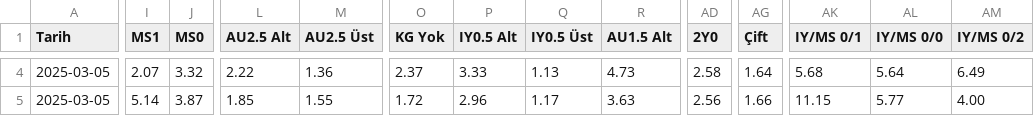
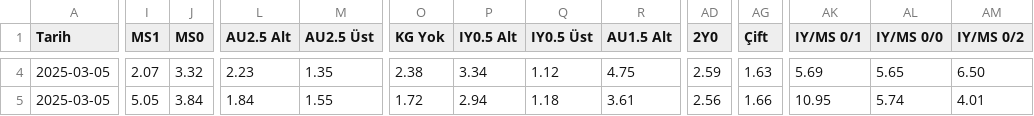
Before and after one commit to analysematchodds/match_odds_csv, a CSV file: championsleague.csv, drawn as a sheet; only a part is shown, gaps mark what is left out; the diff covers the shown part only; the diff names each change by its address in the sheet, - before the commit and + after, or states it on an @@ line.

```diff
--- a/championsleague.csv
+++ b/championsleague.csv
-L4 (AU2.5 Alt): 2.22
+L4 (AU2.5 Alt): 2.23
-M4 (AU2.5 Üst): 1.36
+M4 (AU2.5 Üst): 1.35
-O4 (KG Yok): 2.37
+O4 (KG Yok): 2.38
-P4 (IY0.5 Alt): 3.33
+P4 (IY0.5 Alt): 3.34
-Q4 (IY0.5 Üst): 1.13
+Q4 (IY0.5 Üst): 1.12
-R4 (AU1.5 Alt): 4.73
+R4 (AU1.5 Alt): 4.75
-AD4 (2Y0): 2.58
+AD4 (2Y0): 2.59
-AG4 (Çift): 1.64
+AG4 (Çift): 1.63
-AK4 (IY/MS 0/1): 5.68
+AK4 (IY/MS 0/1): 5.69
-AL4 (IY/MS 0/0): 5.64
+AL4 (IY/MS 0/0): 5.65
-AM4 (IY/MS 0/2): 6.49
+AM4 (IY/MS 0/2): 6.50
-I5 (MS1): 5.14
+I5 (MS1): 5.05
-J5 (MS0): 3.87
+J5 (MS0): 3.84
-L5 (AU2.5 Alt): 1.85
+L5 (AU2.5 Alt): 1.84
-P5 (IY0.5 Alt): 2.96
+P5 (IY0.5 Alt): 2.94
-Q5 (IY0.5 Üst): 1.17
+Q5 (IY0.5 Üst): 1.18
-R5 (AU1.5 Alt): 3.63
+R5 (AU1.5 Alt): 3.61
-AK5 (IY/MS 0/1): 11.15
+AK5 (IY/MS 0/1): 10.95
-AL5 (IY/MS 0/0): 5.77
+AL5 (IY/MS 0/0): 5.74
-AM5 (IY/MS 0/2): 4.00
+AM5 (IY/MS 0/2): 4.01
```
Also changed, not shown: 1 added row, 1 removed row and 96 edited cells elsewhere in this file.
